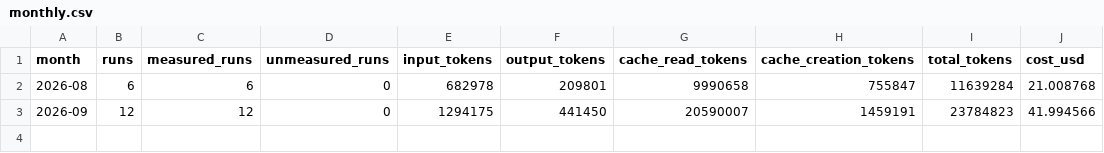
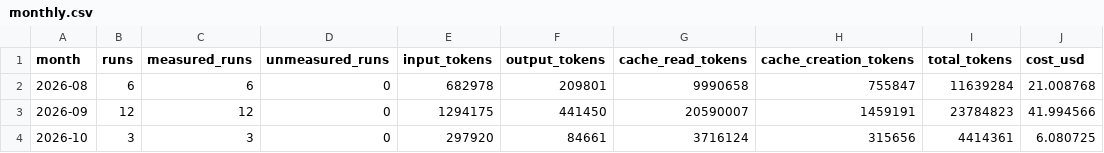
Before and after one commit to CHS-Training-Org/ai_training_for_chuo_system, a CSV file: monthly.csv, drawn as a sheet.

```diff
--- a/monthly.csv
+++ b/monthly.csv
@@ -3 +3,2 @@ month,runs,measured_runs,unmeasured_runs,input_tokens,output_tokens,cache_read_t
 2026-09,12,12,0,1294175,441450,20590007,1459191,23784823,41.994566
+2026-10,3,3,0,297920,84661,3716124,315656,4414361,6.080725
```
Also changed, not shown: by-user-monthly.csv, weekly.csv, 1 other file.
